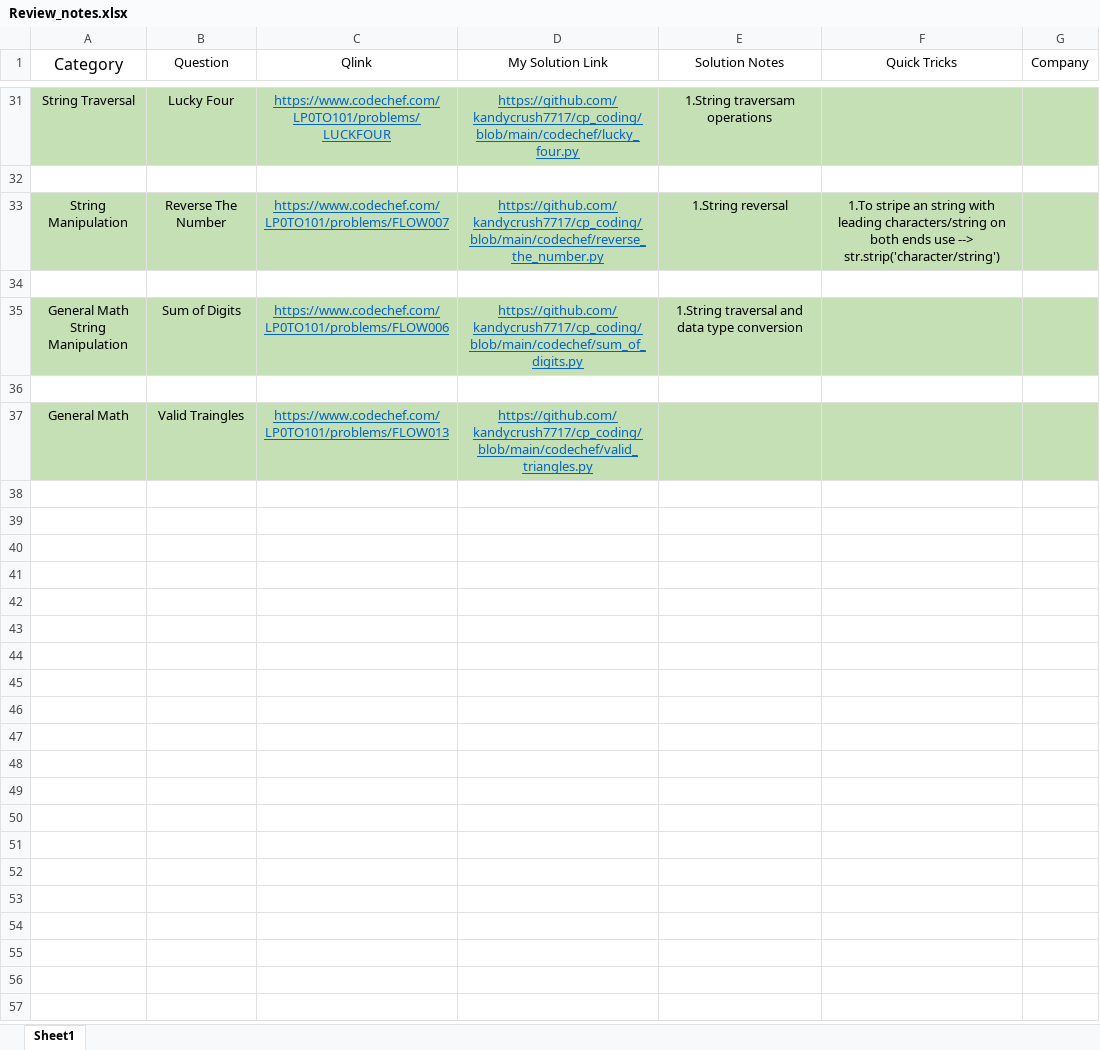
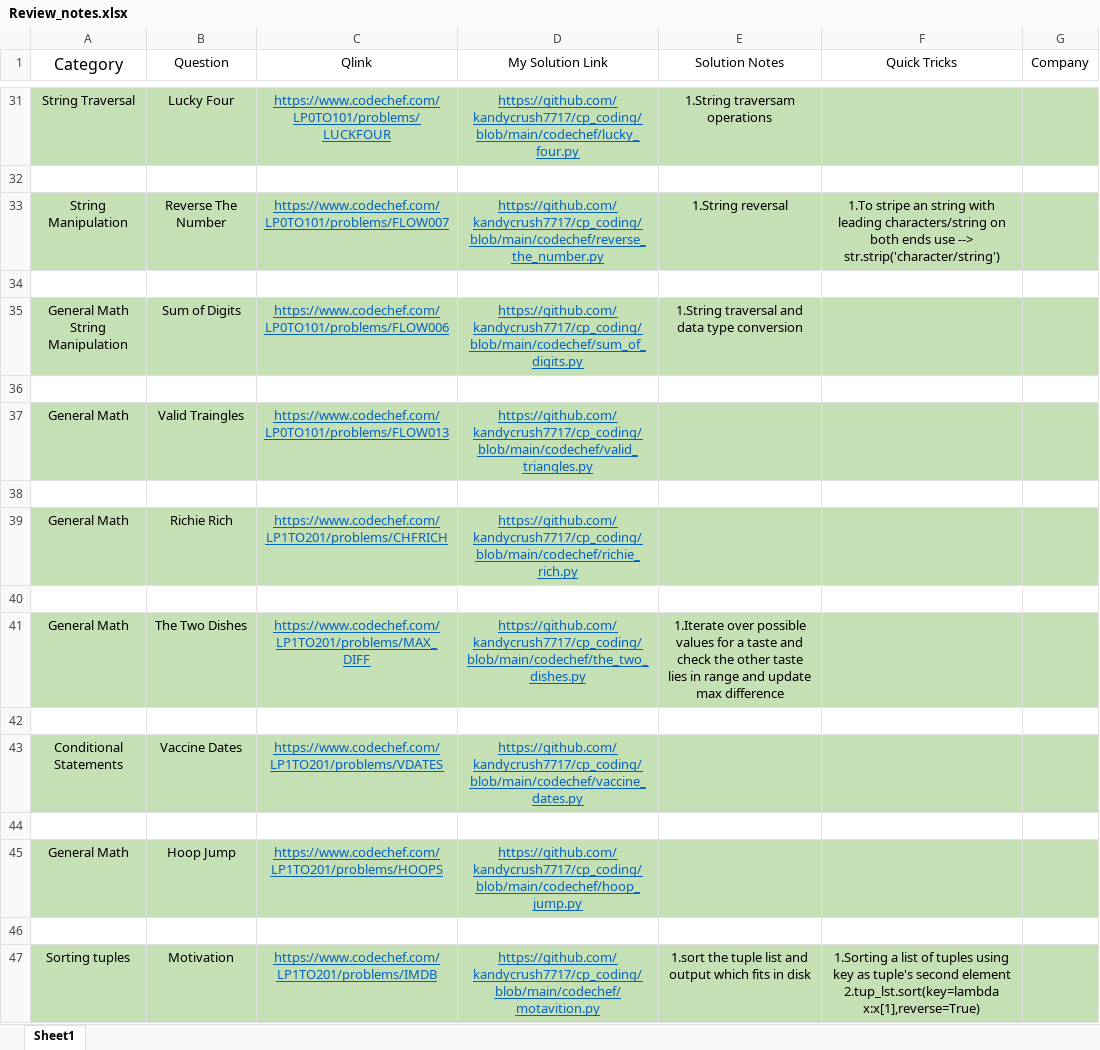
Before and after one commit to kandycrush7717/cp_coding, an Excel workbook: Review_notes.xlsx, sheet Sheet1, drawn as a sheet; only a part is shown, gaps mark what is left out; values as stored, in another font and other column widths than the file's, no borders; ↵ is a line break in a cell; the diff covers the shown part only; the diff names each change by its address in the sheet, - before the commit and + after, or states it on an @@ line.

Commit message:
updates Notes

```diff
--- a/Review_notes.xlsx (sheet Sheet1)
+++ b/Review_notes.xlsx (sheet Sheet1)
+row 38: (empty)
+row 39: General Math | Richie Rich | https://www.codechef.com/LP1TO201/problems/CHFRICH | https://github.com/kandycrush7717/cp_coding/blob/main/codechef/richie_rich.py
+row 40: (empty)
+row 41: General Math | The Two Dishes | https://www.codechef.com/LP1TO201/problems/MAX_DIFF | https://github.com/kandycrush7717/cp_coding/blob/main/codechef/the_two_dishes.py | 1.Iterate over possible values for a taste and check the other taste lies in range and update max difference
+row 42: (empty)
+row 43: Conditional Statements | Vaccine Dates | https://www.codechef.com/LP1TO201/problems/VDATES | https://github.com/kandycrush7717/cp_coding/blob/main/codechef/vaccine_dates.py
+row 44: (empty)
+row 45: General Math | Hoop Jump | https://www.codechef.com/LP1TO201/problems/HOOPS | https://github.com/kandycrush7717/cp_coding/blob/main/codechef/hoop_jump.py
+row 46: (empty)
+row 47: Sorting tuples | Motivation | https://www.codechef.com/LP1TO201/problems/IMDB | https://github.com/kandycrush7717/cp_coding/blob/main/codechef/motavition.py | 1.sort the tuple list and output which fits in disk | 1.Sorting a list of tuples using key as tuple's second element ↵ 2.tup_lst.sort(key=lambda x:x[1],reverse=True)
```
Also changed, not shown: 46 added rows elsewhere in this sheet.
